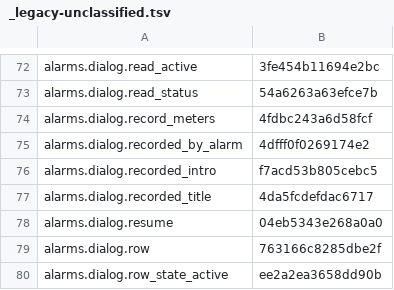
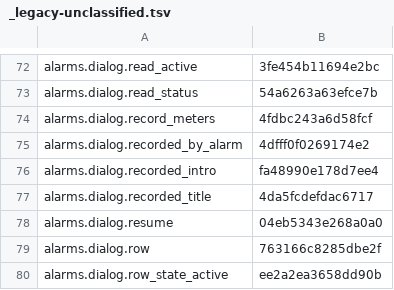
Before and after one commit to nromey/JJFlex-NG, a TSV file: Radios/Lexicon/_legacy-unclassified.tsv, drawn as a sheet; only a part is shown, gaps mark what is left out.

```diff
--- a/Radios/Lexicon/_legacy-unclassified.tsv
+++ b/Radios/Lexicon/_legacy-unclassified.tsv
@@ -75,3 +75,3 @@ alarms.dialog.record_meters	4fdbc243a6d58fcf
 alarms.dialog.recorded_by_alarm	4dfff0f0269174e2
-alarms.dialog.recorded_intro	f7acd53b805cebc5
+alarms.dialog.recorded_intro	fa48990e178d7ee4
 alarms.dialog.recorded_title	4da5fcdefdac6717
```
Also changed, not shown: 8 other files.
